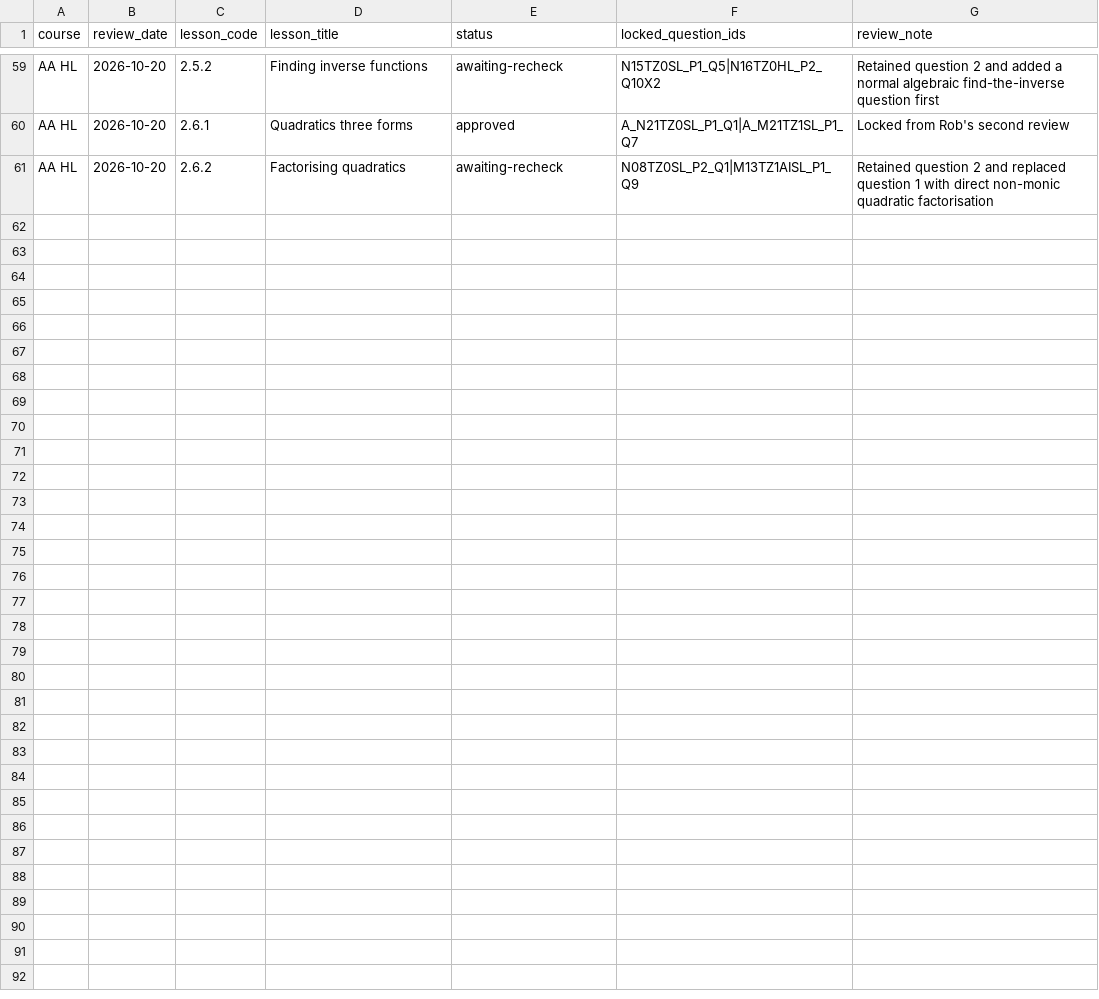
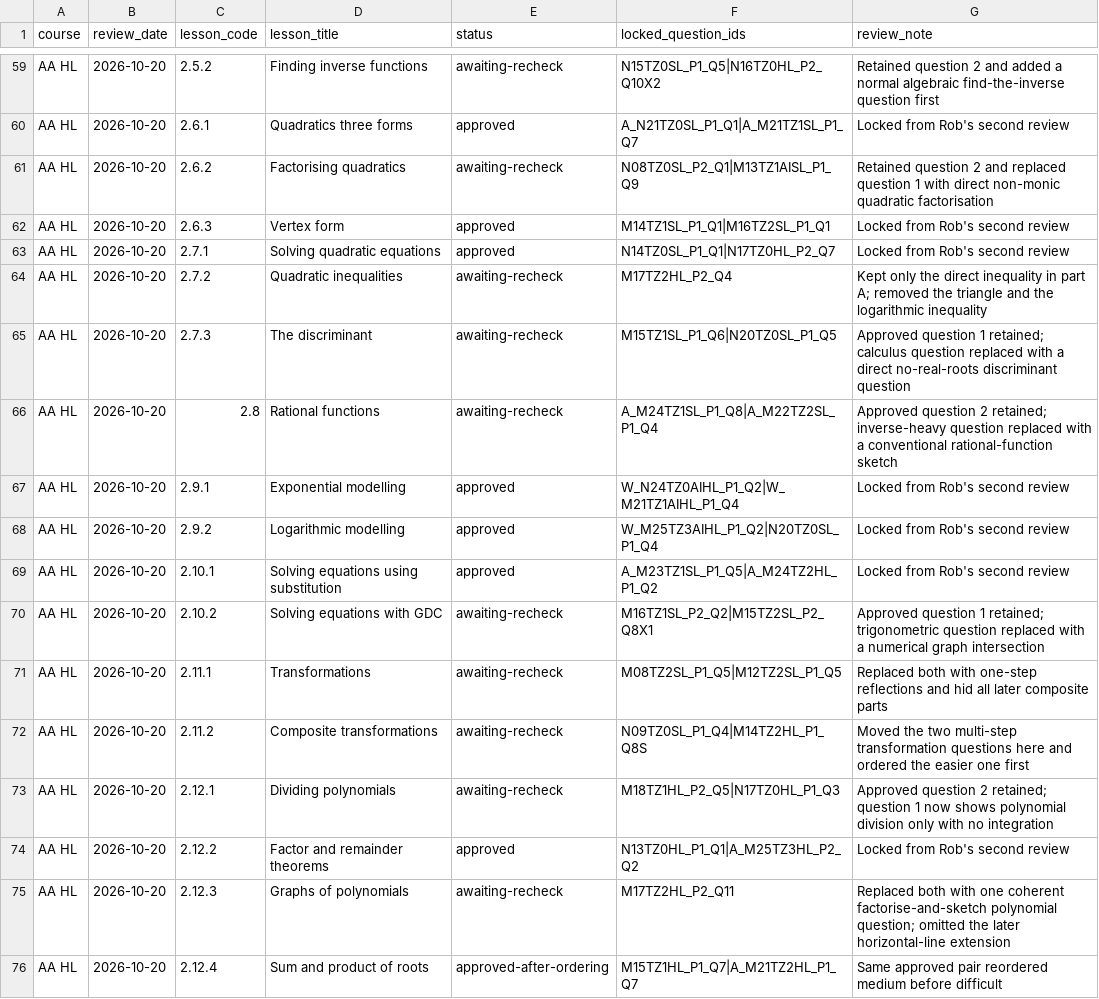
Before and after one commit to robbieflynn/mrflynnib-chatgpt, a CSV file: course-platform-pilot/course-question-review.csv, drawn as a sheet; only a part is shown, gaps mark what is left out.

Commit message:
Complete AA HL topic 2 review

```diff
--- a/course-platform-pilot/course-question-review.csv
+++ b/course-platform-pilot/course-question-review.csv
@@ -61 +61,16 @@ AA HL,2026-10-20,2.6.1,Quadratics three forms,approved,A_N21TZ0SL_P1_Q1|A_M21TZ1
 AA HL,2026-10-20,2.6.2,Factorising quadratics,awaiting-recheck,N08TZ0SL_P2_Q1|M13TZ1AISL_P1_Q9,Retained question 2 and replaced question 1 with direct non-monic quadratic factorisation
+AA HL,2026-10-20,2.6.3,Vertex form,approved,M14TZ1SL_P1_Q1|M16TZ2SL_P1_Q1,Locked from Rob's second review
+AA HL,2026-10-20,2.7.1,Solving quadratic equations,approved,N14TZ0SL_P1_Q1|N17TZ0HL_P2_Q7,Locked from Rob's second review
+AA HL,2026-10-20,2.7.2,Quadratic inequalities,awaiting-recheck,M17TZ2HL_P2_Q4,Kept only the direct inequality in part A; removed the triangle and the logarithmic inequality
+AA HL,2026-10-20,2.7.3,The discriminant,awaiting-recheck,M15TZ1SL_P1_Q6|N20TZ0SL_P1_Q5,Approved question 1 retained; calculus question replaced with a direct no-real-roots discriminant question
+AA HL,2026-10-20,2.8,Rational functions,awaiting-recheck,A_M24TZ1SL_P1_Q8|A_M22TZ2SL_P1_Q4,Approved question 2 retained; inverse-heavy question replaced with a conventional rational-function sketch
+AA HL,2026-10-20,2.9.1,Exponential modelling,approved,W_N24TZ0AIHL_P1_Q2|W_M21TZ1AIHL_P1_Q4,Locked from Rob's second review
+AA HL,2026-10-20,2.9.2,Logarithmic modelling,approved,W_M25TZ3AIHL_P1_Q2|N20TZ0SL_P1_Q4,Locked from Rob's second review
+AA HL,2026-10-20,2.10.1,Solving equations using substitution,approved,A_M23TZ1SL_P1_Q5|A_M24TZ2HL_P1_Q2,Locked from Rob's second review
+AA HL,2026-10-20,2.10.2,Solving equations with GDC,awaiting-recheck,M16TZ1SL_P2_Q2|M15TZ2SL_P2_Q8X1,Approved question 1 retained; trigonometric question replaced with a numerical graph intersection
+AA HL,2026-10-20,2.11.1,Transformations,awaiting-recheck,M08TZ2SL_P1_Q5|M12TZ2SL_P1_Q5,Replaced both with one-step reflections and hid all later composite parts
+AA HL,2026-10-20,2.11.2,Composite transformations,awaiting-recheck,N09TZ0SL_P1_Q4|M14TZ2HL_P1_Q8S,Moved the two multi-step transformation questions here and ordered the easier one first
+AA HL,2026-10-20,2.12.1,Dividing polynomials,awaiting-recheck,M18TZ1HL_P2_Q5|N17TZ0HL_P1_Q3,Approved question 2 retained; question 1 now shows polynomial division only with no integration
+AA HL,2026-10-20,2.12.2,Factor and remainder theorems,approved,N13TZ0HL_P1_Q1|A_M25TZ3HL_P2_Q2,Locked from Rob's second review
+AA HL,2026-10-20,2.12.3,Graphs of polynomials,awaiting-recheck,M17TZ2HL_P2_Q11,Replaced both with one coherent factorise-and-sketch polynomial question; omitted the later horizontal-line extension
+AA HL,2026-10-20,2.12.4,Sum and product of roots,approved-after-ordering,M15TZ1HL_P1_Q7|A_M21TZ2HL_P1_Q7,Same approved pair reordered medium before difficult
```
Also changed, not shown: course-platform-pilot/practice-audit.csv, 5 other files.
